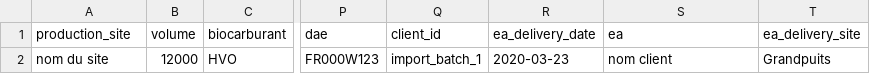
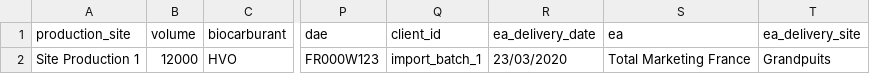
Before and after one commit to MTES-MCT/carbure, a CSV file: web/static/files/template.csv, drawn as a sheet; only a part is shown, gaps mark what is left out; the diff names each change by its address in the sheet, - before the commit and + after, or states it on an @@ line.

Commit message:
[template]

```diff
--- a/web/static/files/template.csv
+++ b/web/static/files/template.csv
-A2 (production_site): nom du site
+A2 (production_site): Site Production 1
-R2 (ea_delivery_date): 2020-03-23
+R2 (ea_delivery_date): 23/03/2020
-S2 (ea): nom client
+S2 (ea): Total Marketing France
```
